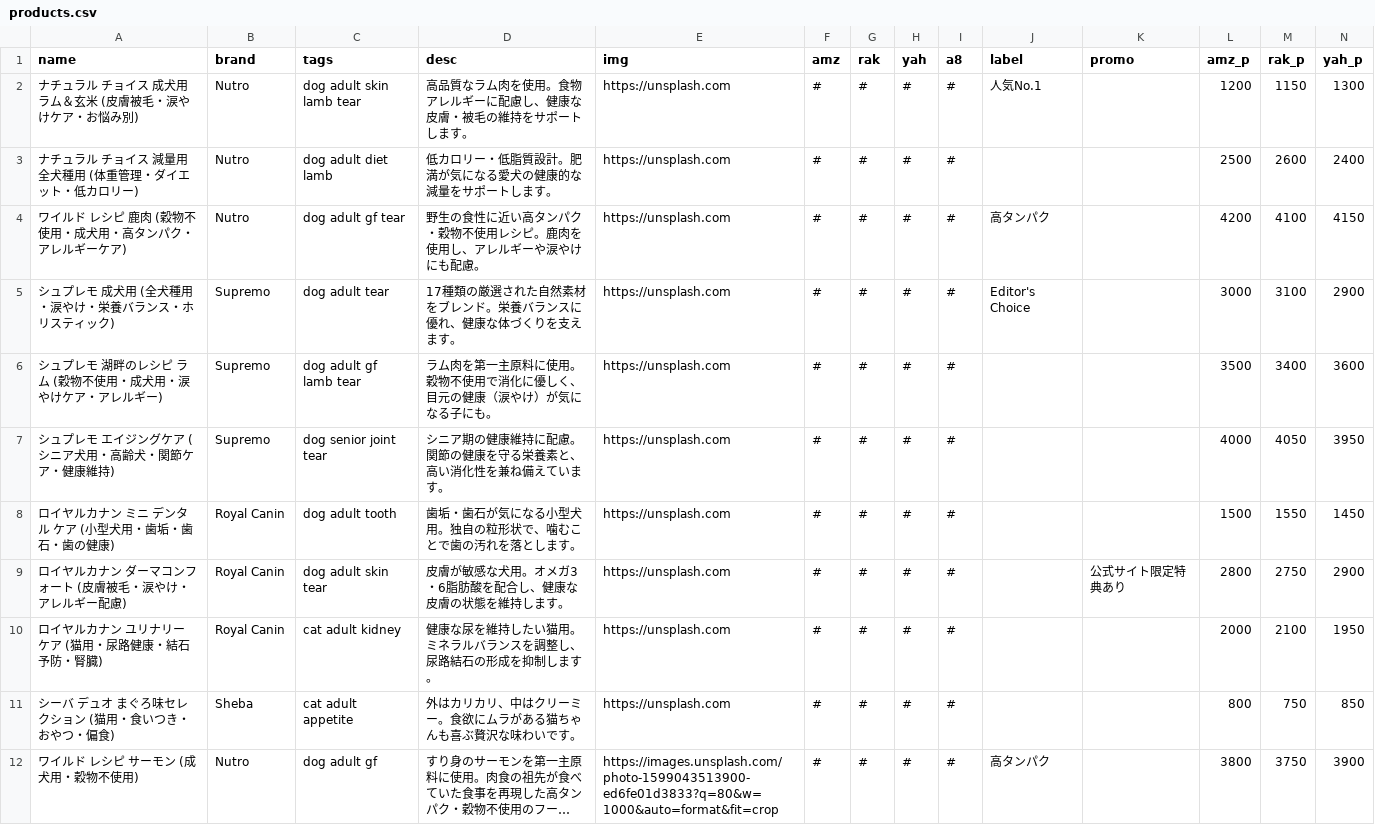
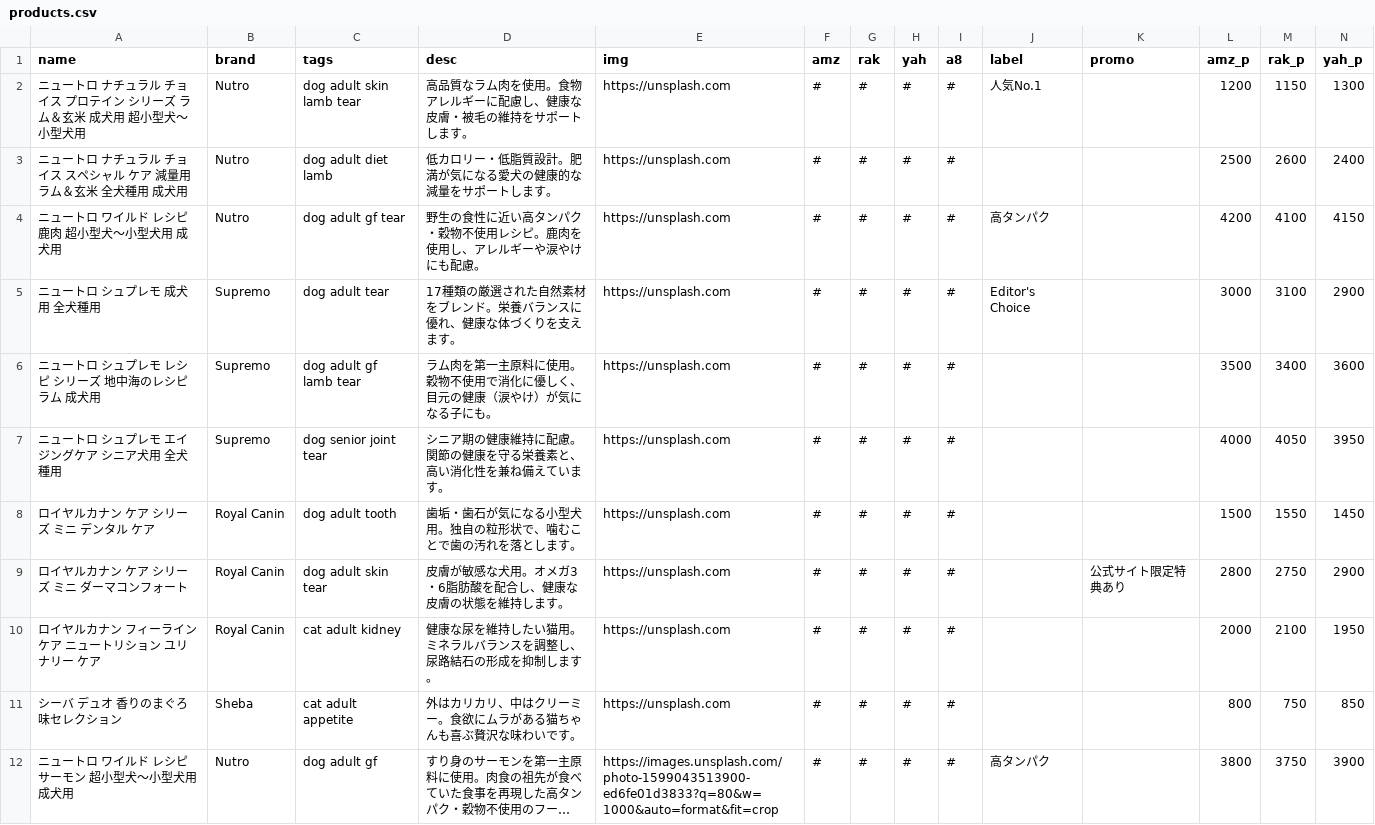
Before and after one commit to kyuni-f/pet925, a CSV file: data/products.csv, drawn as a sheet; long unchanged cells end in …; the diff names each change by its address in the sheet, - before the commit and + after, or states it on an @@ line.

```diff
--- a/data/products.csv
+++ b/data/products.csv
-A2 (name): ナチュラル チョイス 成犬用 ラム＆玄米 (皮膚被毛・涙やけケア・お悩み別)
+A2 (name): ニュートロ ナチュラル チョイス プロテイン シリーズ ラム＆玄米 成犬用 超小型犬～小型犬用
-A3 (name): ナチュラル チョイス 減量用 全犬種用 (体重管理・ダイエット・低カロリー)
+A3 (name): ニュートロ ナチュラル チョイス スペシャル ケア 減量用 ラム＆玄米 全犬種用 成犬用
-A4 (name): ワイルド レシピ 鹿肉 (穀物不使用・成犬用・高タンパク・アレルギーケア)
+A4 (name): ニュートロ ワイルド レシピ 鹿肉 超小型犬～小型犬用 成犬用
-A5 (name): シュプレモ 成犬用 (全犬種用・涙やけ・栄養バランス・ホリスティック)
+A5 (name): ニュートロ シュプレモ 成犬用 全犬種用
-A6 (name): シュプレモ 湖畔のレシピ ラム (穀物不使用・成犬用・涙やけケア・アレルギー)
+A6 (name): ニュートロ シュプレモ レシピ シリーズ 地中海のレシピ ラム 成犬用
-A7 (name): シュプレモ エイジングケア (シニア犬用・高齢犬・関節ケア・健康維持)
+A7 (name): ニュートロ シュプレモ エイジングケア シニア犬用 全犬種用
-A8 (name): ロイヤルカナン ミニ デンタル ケア (小型犬用・歯垢・歯石・歯の健康)
+A8 (name): ロイヤルカナン ケア シリーズ ミニ デンタル ケア
-A9 (name): ロイヤルカナン ダーマコンフォート (皮膚被毛・涙やけ・アレルギー配慮)
+A9 (name): ロイヤルカナン ケア シリーズ ミニ ダーマコンフォート
-A10 (name): ロイヤルカナン ユリナリー ケア (猫用・尿路健康・結石予防・腎臓)
+A10 (name): ロイヤルカナン フィーライン ケア ニュートリション ユリナリー ケア
-A11 (name): シーバ デュオ まぐろ味セレクション (猫用・食いつき・おやつ・偏食)
+A11 (name): シーバ デュオ 香りのまぐろ味セレクション
-A12 (name): ワイルド レシピ サーモン (成犬用・穀物不使用)
+A12 (name): ニュートロ ワイルド レシピ サーモン 超小型犬～小型犬用 成犬用
```
Also changed, not shown: 6 other files.
